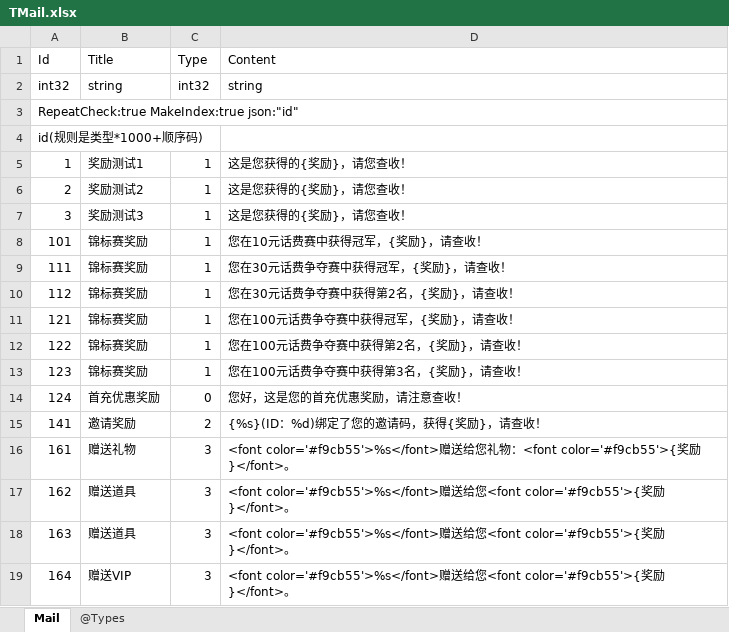
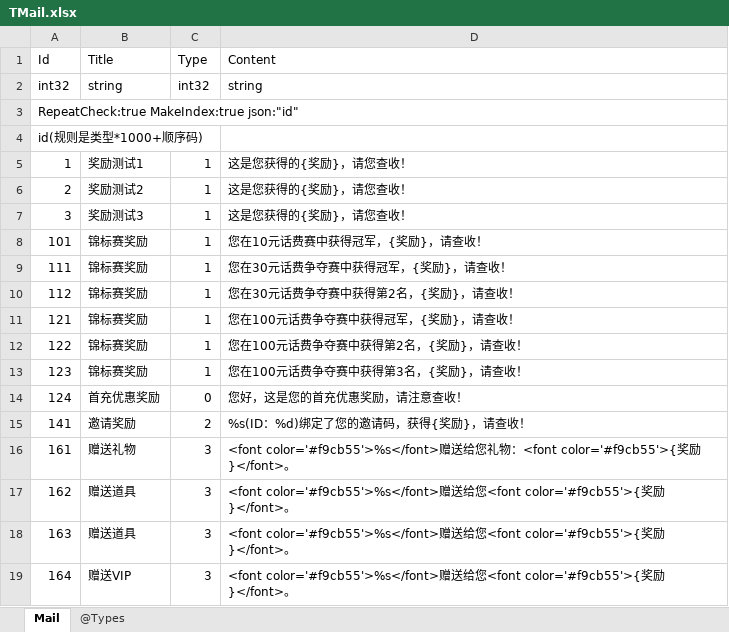
Before and after one commit to gaozhengshuang/texaspoker, an Excel workbook: docs/excel/TMail.xlsx, sheet Mail, drawn as a sheet; values as stored, in another font and other column widths than the file's, no borders; the diff names each change by its address in the sheet, - before the commit and + after, or states it on an @@ line.

Commit message:
邮件配置

```diff
--- a/docs/excel/TMail.xlsx (sheet Mail)
+++ b/docs/excel/TMail.xlsx (sheet Mail)
-D15 (Content): {%s}(ID：%d)绑定了您的邀请码，获得{奖励}，请查收！
+D15 (Content): %s(ID：%d)绑定了您的邀请码，获得{奖励}，请查收！
```
